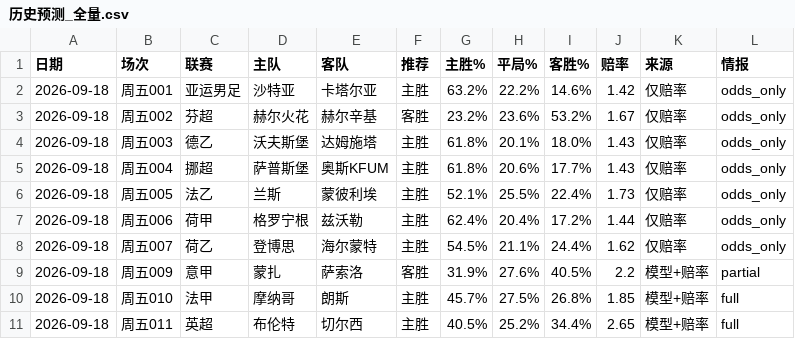
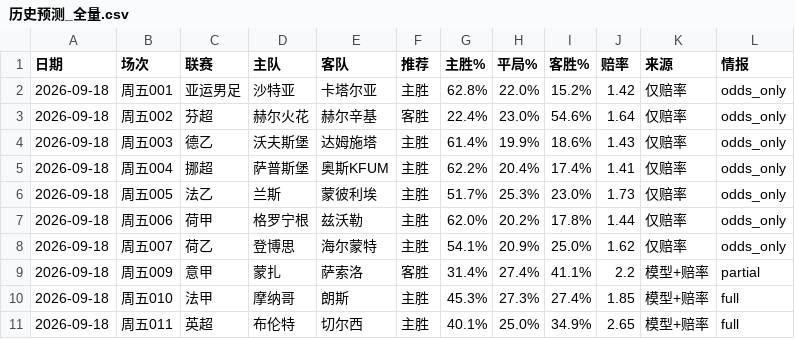
Before and after one commit to wanglin-777/jc-football, a CSV file: data/history_csv/历史预测_全量.csv, drawn as a sheet; only a part is shown; the diff covers the shown part only.

```diff
--- a/data/history_csv/历史预测_全量.csv
+++ b/data/history_csv/历史预测_全量.csv
@@ -1,11 +1,11 @@
 日期,场次,联赛,主队,客队,推荐,主胜%,平局%,客胜%,赔率,来源,情报
-2026-09-18,周五001,亚运男足,沙特亚,卡塔尔亚,主胜,63.2%,22.2%,14.6%,1.42,仅赔率,odds_only
-2026-09-18,周五002,芬超,赫尔火花,赫尔辛基,客胜,23.2%,23.6%,53.2%,1.67,仅赔率,odds_only
-2026-09-18,周五003,德乙,沃夫斯堡,达姆施塔,主胜,61.8%,20.1%,18.0%,1.43,仅赔率,odds_only
-2026-09-18,周五004,挪超,萨普斯堡,奥斯KFUM,主胜,61.8%,20.6%,17.7%,1.43,仅赔率,odds_only
-2026-09-18,周五005,法乙,兰斯,蒙彼利埃,主胜,52.1%,25.5%,22.4%,1.73,仅赔率,odds_only
-2026-09-18,周五006,荷甲,格罗宁根,兹沃勒,主胜,62.4%,20.4%,17.2%,1.44,仅赔率,odds_only
-2026-09-18,周五007,荷乙,登博思,海尔蒙特,主胜,54.5%,21.1%,24.4%,1.62,仅赔率,odds_only
-2026-09-18,周五009,意甲,蒙扎,萨索洛,客胜,31.9%,27.6%,40.5%,2.2,模型+赔率,partial
-2026-09-18,周五010,法甲,摩纳哥,朗斯,主胜,45.7%,27.5%,26.8%,1.85,模型+赔率,full
-2026-09-18,周五011,英超,布伦特,切尔西,主胜,40.5%,25.2%,34.4%,2.65,模型+赔率,full
+2026-09-18,周五001,亚运男足,沙特亚,卡塔尔亚,主胜,62.8%,22.0%,15.2%,1.42,仅赔率,odds_only
+2026-09-18,周五002,芬超,赫尔火花,赫尔辛基,客胜,22.4%,23.0%,54.6%,1.64,仅赔率,odds_only
+2026-09-18,周五003,德乙,沃夫斯堡,达姆施塔,主胜,61.4%,19.9%,18.6%,1.43,仅赔率,odds_only
+2026-09-18,周五004,挪超,萨普斯堡,奥斯KFUM,主胜,62.2%,20.4%,17.4%,1.41,仅赔率,odds_only
+2026-09-18,周五005,法乙,兰斯,蒙彼利埃,主胜,51.7%,25.3%,23.0%,1.73,仅赔率,odds_only
+2026-09-18,周五006,荷甲,格罗宁根,兹沃勒,主胜,62.0%,20.2%,17.8%,1.44,仅赔率,odds_only
+2026-09-18,周五007,荷乙,登博思,海尔蒙特,主胜,54.1%,20.9%,25.0%,1.62,仅赔率,odds_only
+2026-09-18,周五009,意甲,蒙扎,萨索洛,客胜,31.4%,27.4%,41.1%,2.2,模型+赔率,partial
+2026-09-18,周五010,法甲,摩纳哥,朗斯,主胜,45.3%,27.3%,27.4%,1.85,模型+赔率,full
+2026-09-18,周五011,英超,布伦特,切尔西,主胜,40.1%,25.0%,34.9%,2.65,模型+赔率,full
```
Also changed, not shown: 9 edited cells elsewhere in this file, data/history_csv/预测_2026-09-18.csv, data/today_matches.csv, 5 other files.
